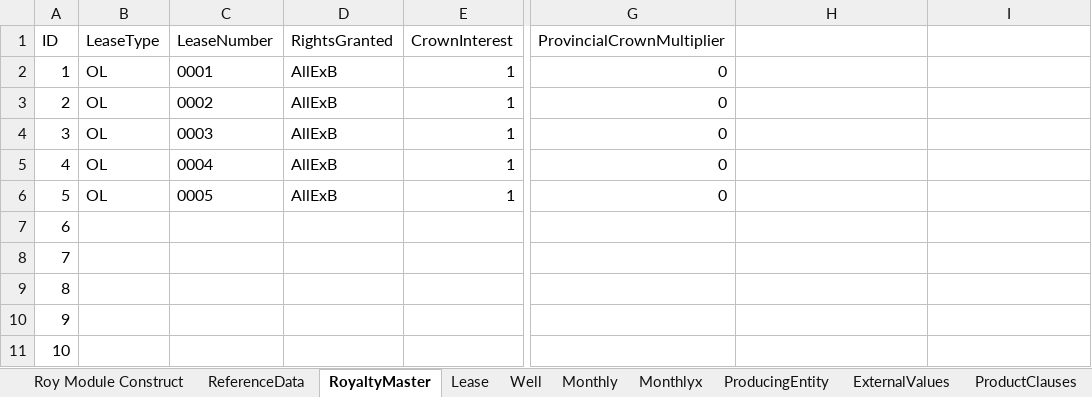
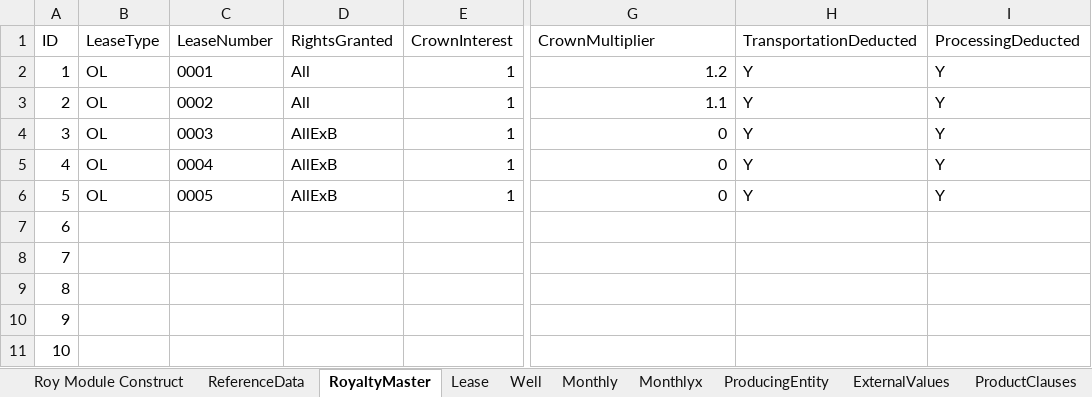
Before and after one commit to lshumlich/python-playground, an Excel workbook: excel-app/DataBase.xlsx, sheet RoyaltyMaster, drawn as a sheet; only a part is shown, gaps mark what is left out; values as stored, in another font and other column widths than the file's, no borders; the diff names each change by its address in the sheet, - before the commit and + after, or states it on an @@ line.

Commit message:
- Continue Royalty Report

```diff
--- a/excel-app/DataBase.xlsx (sheet RoyaltyMaster)
+++ b/excel-app/DataBase.xlsx (sheet RoyaltyMaster)
-G1: ProvincialCrownMultiplier
+G1: CrownMultiplier
-H1: (empty)
+H1: TransportationDeducted
-I1: (empty)
+I1: ProcessingDeducted
-D2:D3 (RightsGranted): AllExB
+D2:D3 (RightsGranted): All
-G2 (CrownMultiplier): 0
+G2 (CrownMultiplier): 1.2
-H2:H6 (TransportationDeducted): (empty)
+H2:H6 (TransportationDeducted): Y
-I2:I6 (ProcessingDeducted): (empty)
+I2:I6 (ProcessingDeducted): Y
-G3 (CrownMultiplier): 0
+G3 (CrownMultiplier): 1.1
```
Also changed, not shown: sheet Monthly, sheet Roy Module Construct, 2 other files.
